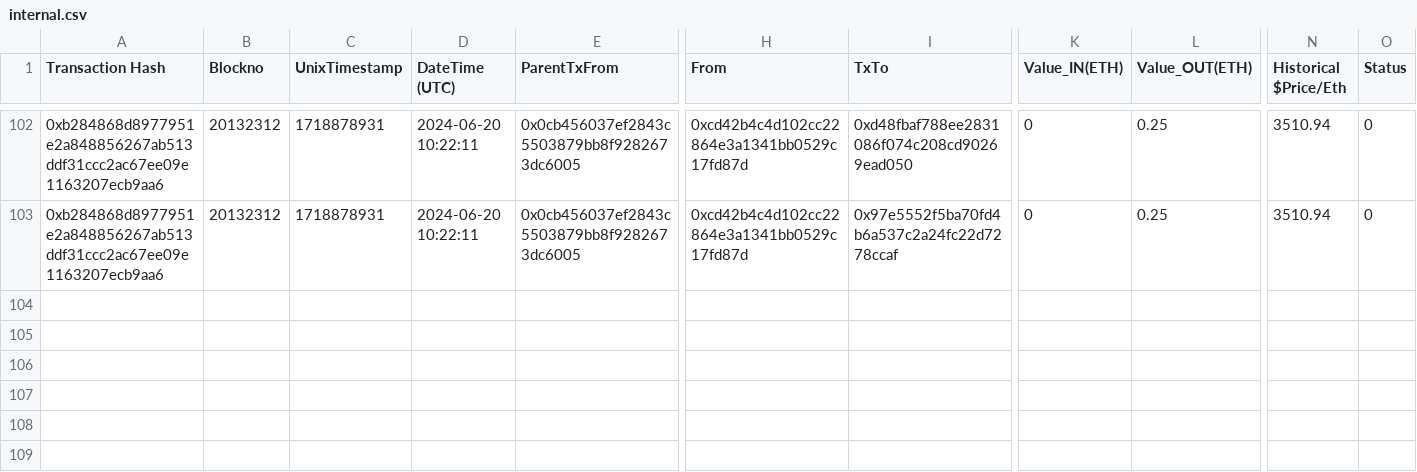
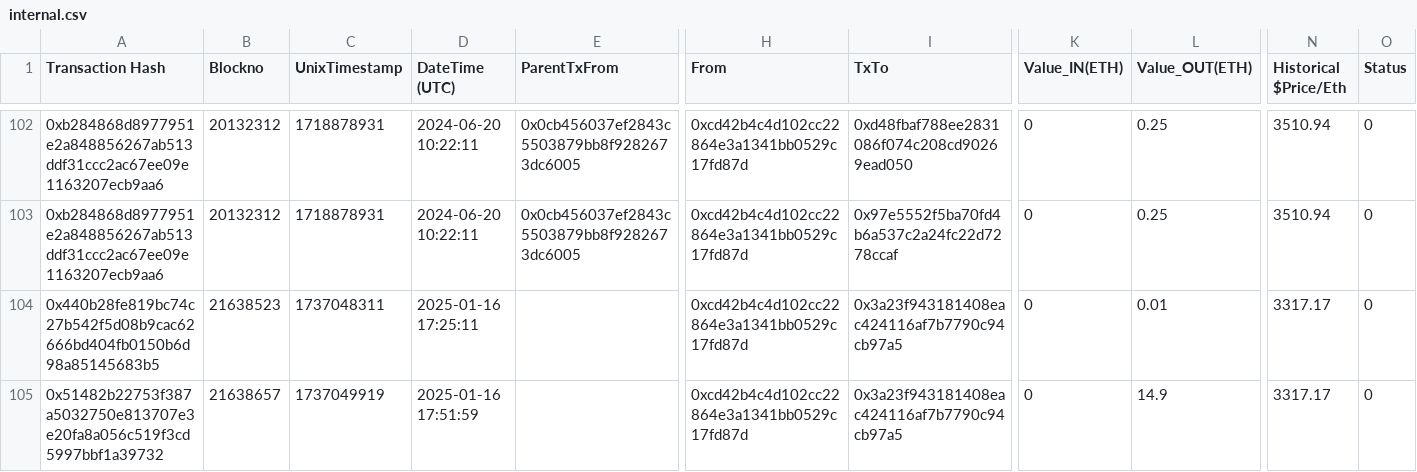
Before and after one commit to danchousz/ens_open_ledger, a CSV file: scripts/data_miner/raw_txs/$Public Goods/internal.csv, drawn as a sheet; only a part is shown, gaps mark what is left out; rows hold the shown columns only; the diff names each change by its address in the sheet, - before the commit and + after, or states it on an @@ line.

```diff
--- a/scripts/data_miner/raw_txs/$Public Goods/internal.csv
+++ b/scripts/data_miner/raw_txs/$Public Goods/internal.csv
+row 104: 0x440b28fe819bc74c27b542f5d08b9cac62666bd404fb0150b6d98a85145683b5 | 21638523 | 1737048311 | 2025-01-16 17:25:11 |  | 0xcd42b4c4d102cc22864e3a1341bb0529c17fd87d | 0x3a23f943181408eac424116af7b7790c94cb97a5 | 0 | 0.01 | 3317.17 | 0
+row 105: 0x51482b22753f387a5032750e813707e3e20fa8a056c519f3cd5997bbf1a39732 | 21638657 | 1737049919 | 2025-01-16 17:51:59 |  | 0xcd42b4c4d102cc22864e3a1341bb0529c17fd87d | 0x3a23f943181408eac424116af7b7790c94cb97a5 | 0 | 14.9 | 3317.17 | 0
```
Also changed, not shown: 5 other files.
